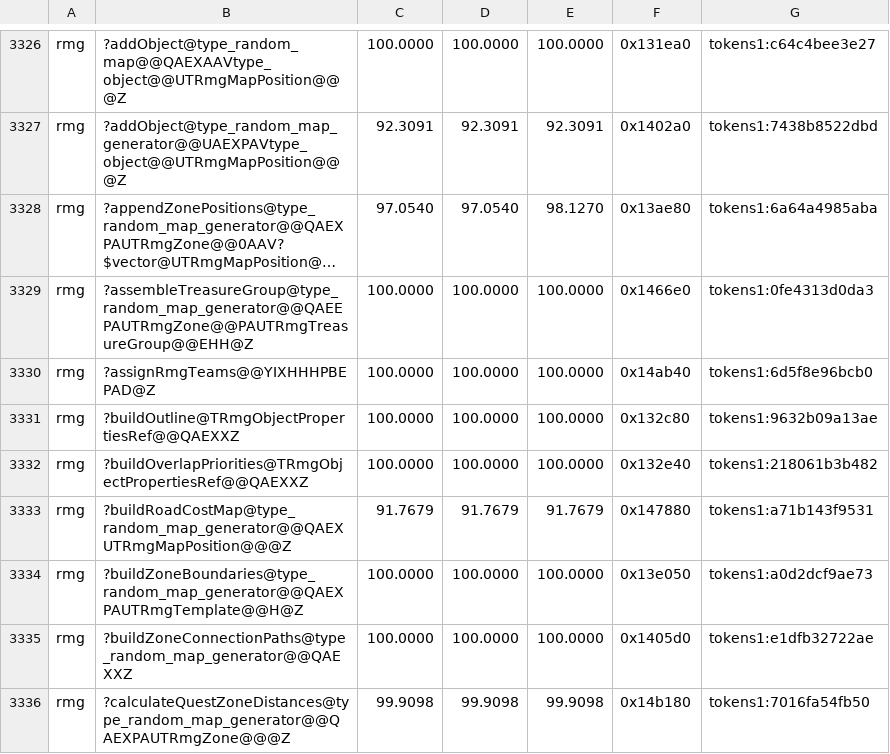
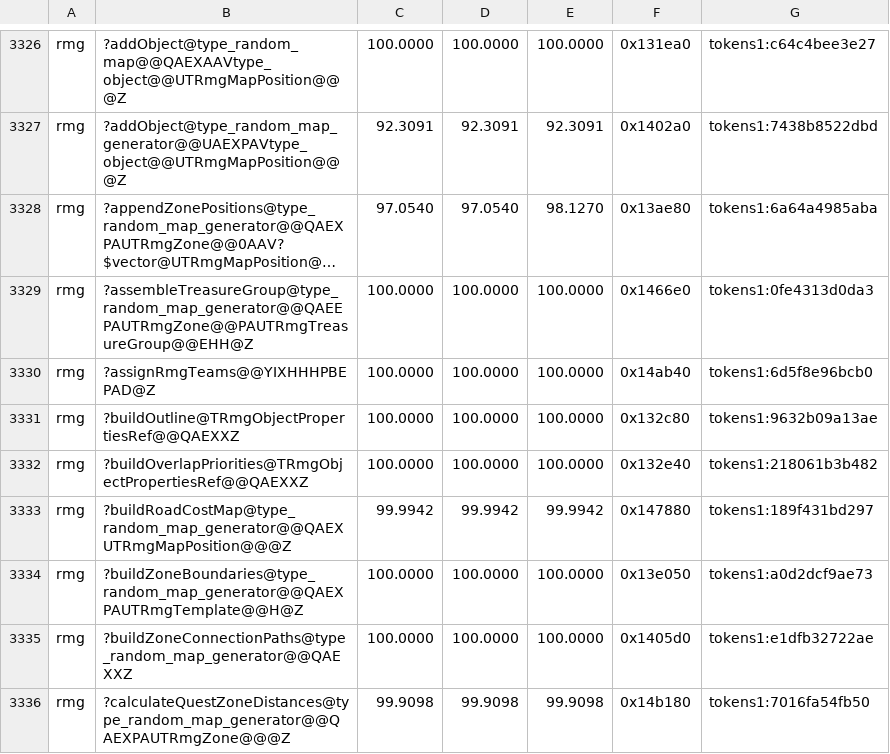
Before and after one commit to sushi-shi/homm3-decomp, a TSV file: config/match_baseline.tsv, drawn as a sheet; only a part is shown, gaps mark what is left out; long unchanged cells end in ….

```diff
--- a/config/match_baseline.tsv
+++ b/config/match_baseline.tsv
@@ -3332,3 +3332,3 @@ rmg	?buildOutline@TRmgObjectPropertiesRef@@QAEXXZ	100.0000	100.0000	100.0000	0x1
 rmg	?buildOverlapPriorities@TRmgObjectPropertiesRef@@QAEXXZ	100.0000	100.0000	100.0000	0x132e40	tokens1:218061b3b482
-rmg	?buildRoadCostMap@type_random_map_generator@@QAEXUTRmgMapPosition@@@Z	91.7679	91.7679	91.7679	0x147880	tokens1:a71b143f9531
+rmg	?buildRoadCostMap@type_random_map_generator@@QAEXUTRmgMapPosition@@@Z	99.9942	99.9942	99.9942	0x147880	tokens1:189f431bd297
 rmg	?buildZoneBoundaries@type_random_map_generator@@QAEXPAUTRmgTemplate@@H@Z	100.0000	100.0000	100.0000	0x13e050	tokens1:a0d2dcf9ae73
```
Also changed, not shown: config/match_baseline.h3maped.tsv, 1 other file.
